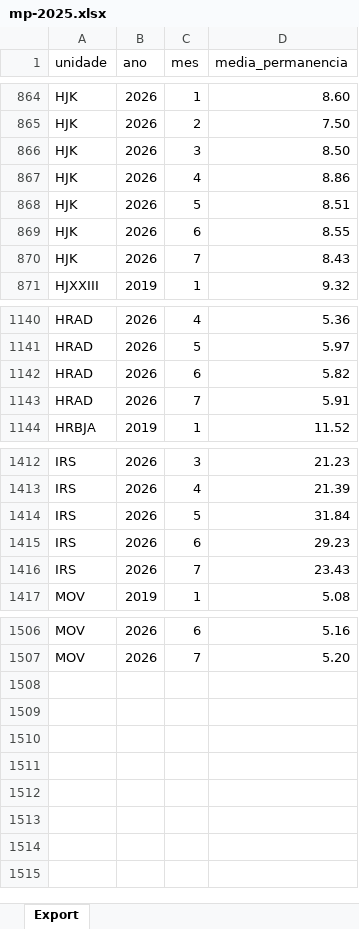
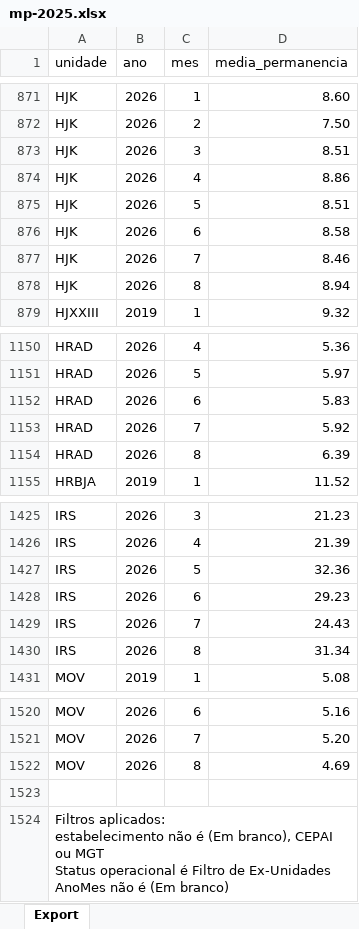
Before and after one commit to transparencia-mg/fhemig_media-de-permanencia-hospitalar, an Excel workbook: upload/mp-2025.xlsx, sheet Export, drawn as a sheet; only a part is shown, gaps mark what is left out; values as stored, in another font and other column widths than the file's, no borders; addresses are those after the commit; ↵ is a line break in a cell; the diff covers the shown part only; the diff names each change by its address in the sheet, - before the commit and + after, or states it on an @@ line.

Commit message:
Carregando dados de agosto/2026

```diff
--- a/upload/mp-2025.xlsx (sheet Export)
+++ b/upload/mp-2025.xlsx (sheet Export)
-D873 (media_permanencia): 8.50
+D873 (media_permanencia): 8.51
-D876 (media_permanencia): 8.55
+D876 (media_permanencia): 8.58
-D877 (media_permanencia): 8.43
+D877 (media_permanencia): 8.46
+row 878: HJK | 2026 | 8 | 8.94
-D1152 (media_permanencia): 5.82
+D1152 (media_permanencia): 5.83
-D1153 (media_permanencia): 5.91
+D1153 (media_permanencia): 5.92
+row 1154: HRAD | 2026 | 8 | 6.39
-D1427 (media_permanencia): 31.84
+D1427 (media_permanencia): 32.36
-D1429 (media_permanencia): 23.43
+D1429 (media_permanencia): 24.43
+row 1430: IRS | 2026 | 8 | 31.34
+row 1522: MOV | 2026 | 8 | 4.69
+row 1523: (empty)
+row 1524: Filtros aplicados: ↵ estabelecimento não é (Em branco), CEPAI ou MGT ↵ Status operacional é Filtro de Ex-Unidades ↵ AnoMes não é (Em branco)
```
Also changed, not shown: 11 added rows and 4 edited cells elsewhere in this sheet.
